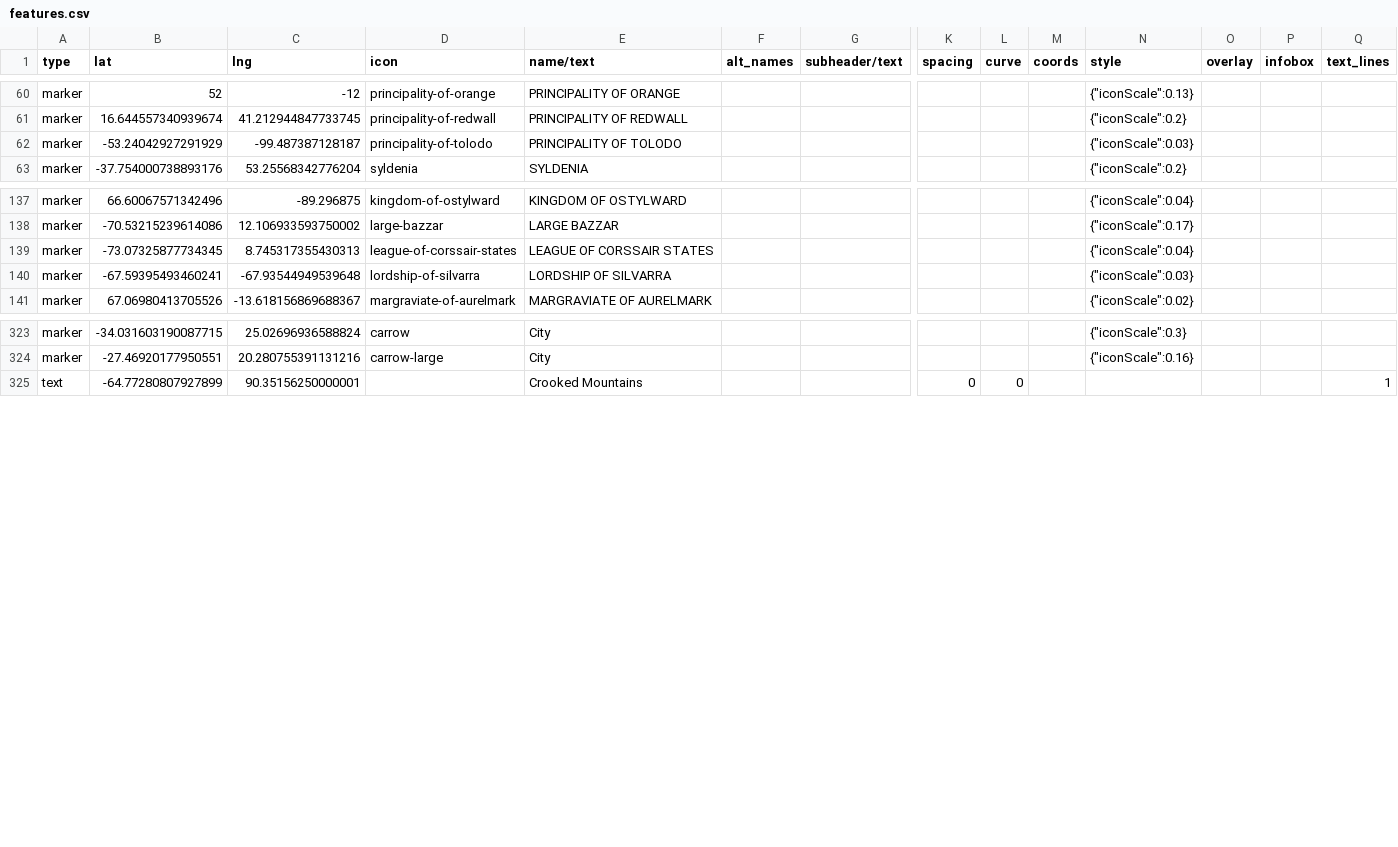
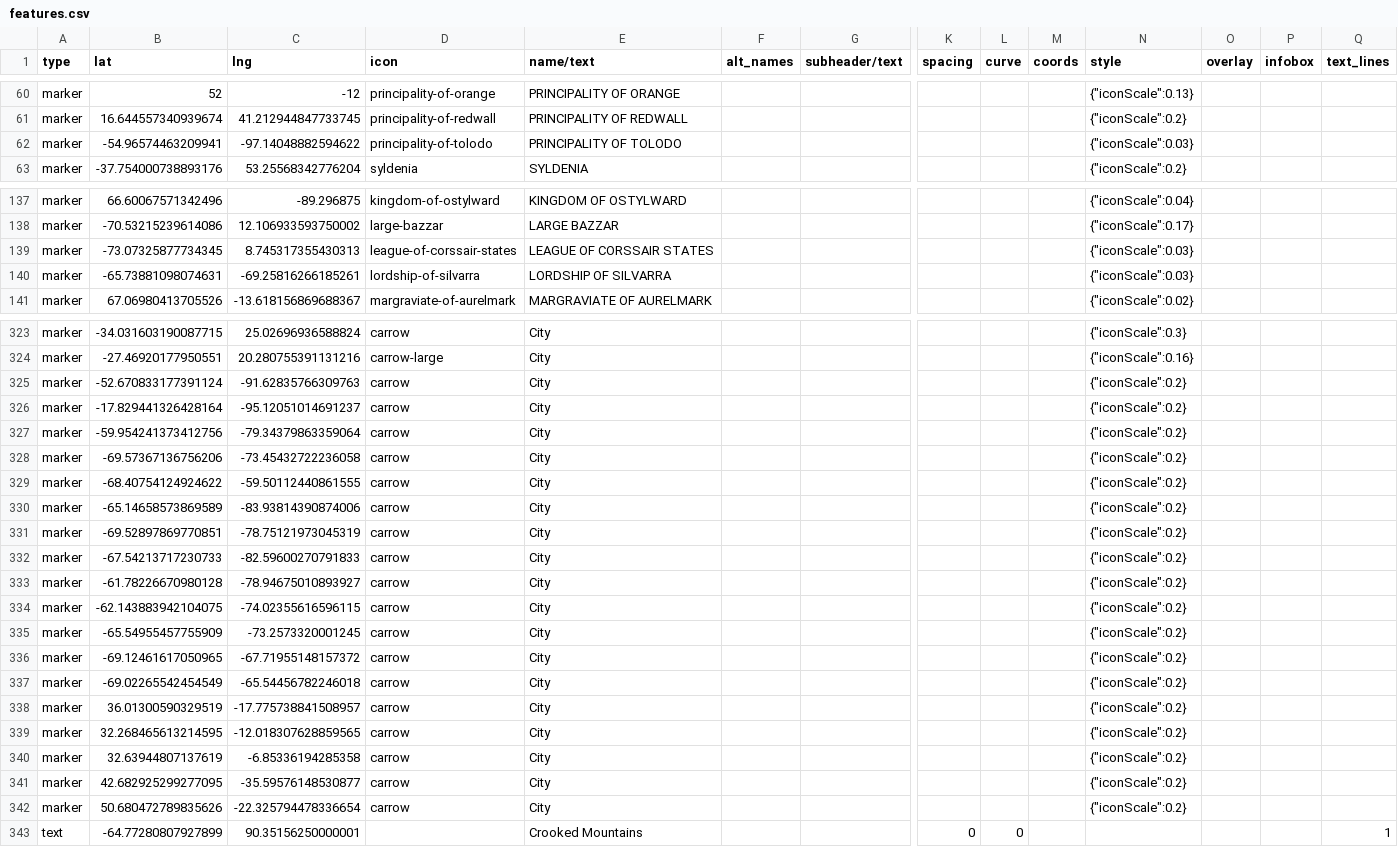
Before and after one commit to nativenewengland/solid-pancake, a CSV file: data/features.csv, drawn as a sheet; only a part is shown, gaps mark what is left out; rows hold the shown columns only; the diff covers the shown part only; the diff names each change by its address in the sheet, - before the commit and + after, or states it on an @@ line.

Commit message:
Update features.csv

```diff
--- a/data/features.csv
+++ b/data/features.csv
-B62 (lat): -53.24042927291929
+B62 (lat): -54.96574463209941
-C62 (lng): -99.487387128187
+C62 (lng): -97.14048882594622
-N139 (style): {"iconScale":0.04}
+N139 (style): {"iconScale":0.03}
-B140 (lat): -67.59395493460241
+B140 (lat): -65.73881098074631
-C140 (lng): -67.93544949539648
+C140 (lng): -69.25816266185261
+row 325: marker | -52.670833177391124 | -91.62835766309763 | carrow | City |  |  |  |  |  | {"iconScale":0.2}
+row 326: marker | -17.829441326428164 | -95.12051014691237 | carrow | City |  |  |  |  |  | {"iconScale":0.2}
+row 327: marker | -59.954241373412756 | -79.34379863359064 | carrow | City |  |  |  |  |  | {"iconScale":0.2}
+row 328: marker | -69.57367136756206 | -73.45432722236058 | carrow | City |  |  |  |  |  | {"iconScale":0.2}
+row 329: marker | -68.40754124924622 | -59.50112440861555 | carrow | City |  |  |  |  |  | {"iconScale":0.2}
+row 330: marker | -65.14658573869589 | -83.93814390874006 | carrow | City |  |  |  |  |  | {"iconScale":0.2}
+row 331: marker | -69.52897869770851 | -78.75121973045319 | carrow | City |  |  |  |  |  | {"iconScale":0.2}
+row 332: marker | -67.54213717230733 | -82.59600270791833 | carrow | City |  |  |  |  |  | {"iconScale":0.2}
+row 333: marker | -61.78226670980128 | -78.94675010893927 | carrow | City |  |  |  |  |  | {"iconScale":0.2}
+row 334: marker | -62.143883942104075 | -74.02355616596115 | carrow | City |  |  |  |  |  | {"iconScale":0.2}
+row 335: marker | -65.54955457755909 | -73.2573320001245 | carrow | City |  |  |  |  |  | {"iconScale":0.2}
+row 336: marker | -69.12461617050965 | -67.71955148157372 | carrow | City |  |  |  |  |  | {"iconScale":0.2}
+row 337: marker | -69.02265542454549 | -65.54456782246018 | carrow | City |  |  |  |  |  | {"iconScale":0.2}
+row 338: marker | 36.01300590329519 | -17.775738841508957 | carrow | City |  |  |  |  |  | {"iconScale":0.2}
+row 339: marker | 32.268465613214595 | -12.018307628859565 | carrow | City |  |  |  |  |  | {"iconScale":0.2}
+row 340: marker | 32.63944807137619 | -6.85336194285358 | carrow | City |  |  |  |  |  | {"iconScale":0.2}
+row 341: marker | 42.682925299277095 | -35.59576148530877 | carrow | City |  |  |  |  |  | {"iconScale":0.2}
+row 342: marker | 50.680472789835626 | -22.325794478336654 | carrow | City |  |  |  |  |  | {"iconScale":0.2}
```
Also changed, not shown: 1 edited cell elsewhere in this file.
